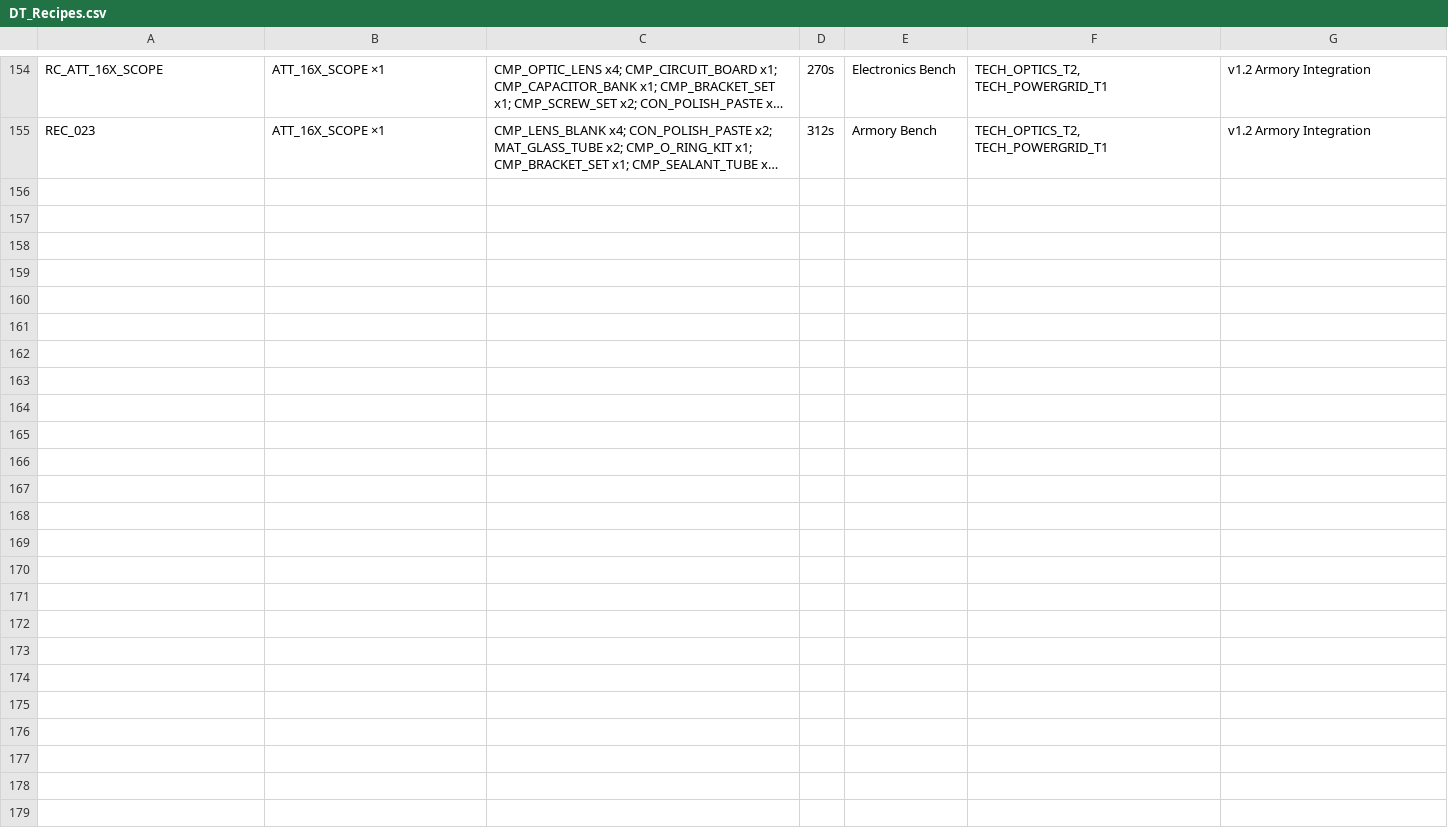
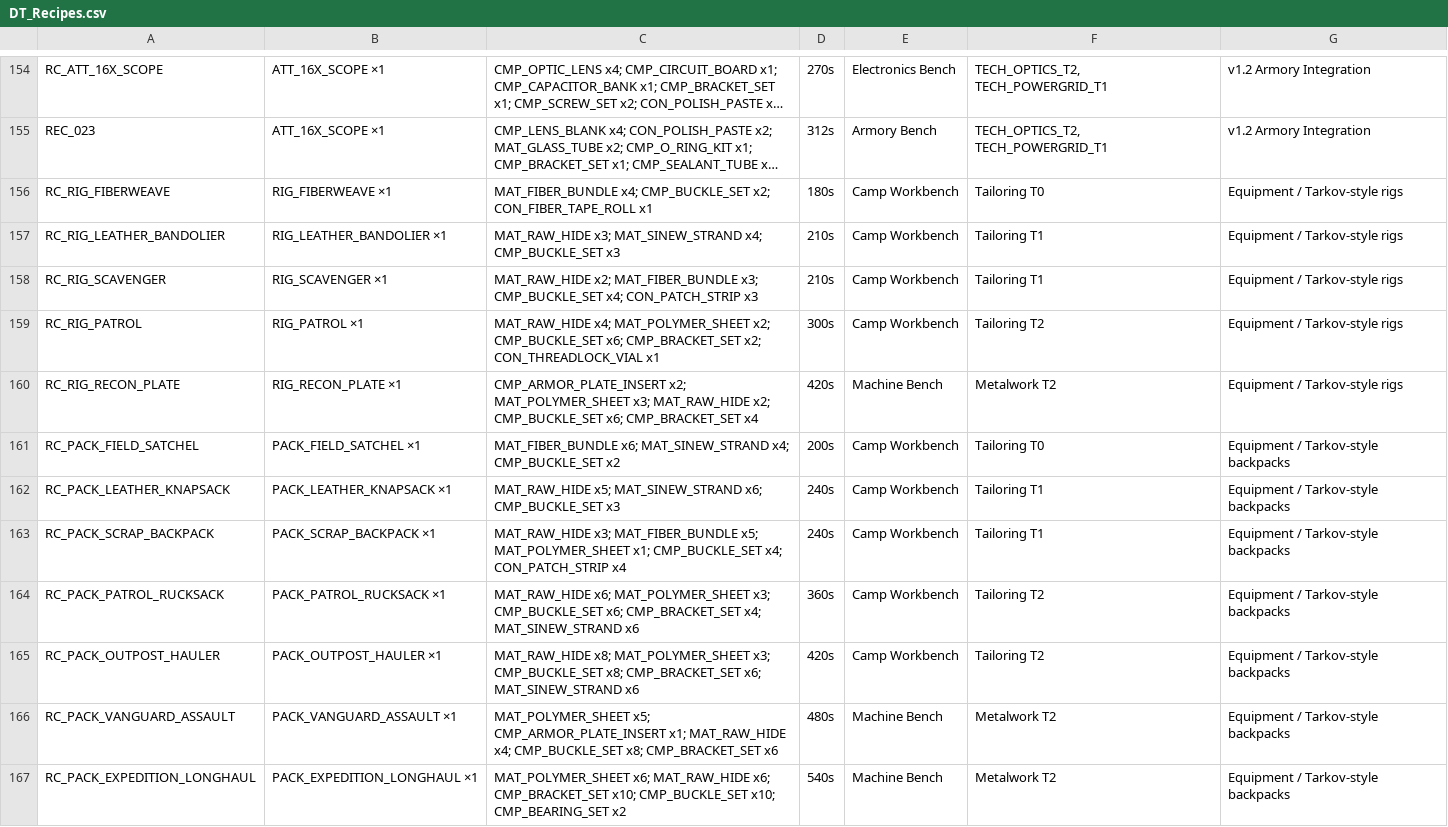
Before and after one commit to mmfoodchicks/Jim, a CSV file: QuietRiftEnigma/Content/QuietRift/Data/DT_Recipes.csv, drawn as a sheet; only a part is shown, gaps mark what is left out; long unchanged cells end in …; the diff names each change by its address in the sheet, - before the commit and + after, or states it on an @@ line.

```diff
--- a/QuietRiftEnigma/Content/QuietRift/Data/DT_Recipes.csv
+++ b/QuietRiftEnigma/Content/QuietRift/Data/DT_Recipes.csv
+row 156: RC_RIG_FIBERWEAVE | RIG_FIBERWEAVE ×1 | MAT_FIBER_BUNDLE x4; CMP_BUCKLE_SET x2; CON_FIBER_TAPE_ROLL x1 | 180s | Camp Workbench | Tailoring T0 | Equipment / Tarkov-style rigs
+row 157: RC_RIG_LEATHER_BANDOLIER | RIG_LEATHER_BANDOLIER ×1 | MAT_RAW_HIDE x3; MAT_SINEW_STRAND x4; CMP_BUCKLE_SET x3 | 210s | Camp Workbench | Tailoring T1 | Equipment / Tarkov-style rigs
+row 158: RC_RIG_SCAVENGER | RIG_SCAVENGER ×1 | MAT_RAW_HIDE x2; MAT_FIBER_BUNDLE x3; CMP_BUCKLE_SET x4; CON_PATCH_STRIP x3 | 210s | Camp Workbench | Tailoring T1 | Equipment / Tarkov-style rigs
+row 159: RC_RIG_PATROL | RIG_PATROL ×1 | MAT_RAW_HIDE x4; MAT_POLYMER_SHEET x2; CMP_BUCKLE_SET x6; CMP_BRACKET_SET x2; CON_THREADLOCK_VIAL x1 | 300s | Camp Workbench | Tailoring T2 | Equipment / Tarkov-style rigs
+row 160: RC_RIG_RECON_PLATE | RIG_RECON_PLATE ×1 | CMP_ARMOR_PLATE_INSERT x2; MAT_POLYMER_SHEET x3; MAT_RAW_HIDE x2; CMP_BUCKLE_SET x6; CMP_BRACKET_SET x4 | 420s | Machine Bench | Metalwork T2 | Equipment / Tarkov-style rigs
+row 161: RC_PACK_FIELD_SATCHEL | PACK_FIELD_SATCHEL ×1 | MAT_FIBER_BUNDLE x6; MAT_SINEW_STRAND x4; CMP_BUCKLE_SET x2 | 200s | Camp Workbench | Tailoring T0 | Equipment / Tarkov-style backpacks
+row 162: RC_PACK_LEATHER_KNAPSACK | PACK_LEATHER_KNAPSACK ×1 | MAT_RAW_HIDE x5; MAT_SINEW_STRAND x6; CMP_BUCKLE_SET x3 | 240s | Camp Workbench | Tailoring T1 | Equipment / Tarkov-style backpacks
+row 163: RC_PACK_SCRAP_BACKPACK | PACK_SCRAP_BACKPACK ×1 | MAT_RAW_HIDE x3; MAT_FIBER_BUNDLE x5; MAT_POLYMER_SHEET x1; CMP_BUCKLE_SET x4; CON_PATCH_STRIP x4 | 240s | Camp Workbench | Tailoring T1 | Equipment / Tarkov-style backpacks
+row 164: RC_PACK_PATROL_RUCKSACK | PACK_PATROL_RUCKSACK ×1 | MAT_RAW_HIDE x6; MAT_POLYMER_SHEET x3; CMP_BUCKLE_SET x6; CMP_BRACKET_SET x4; MAT_SINEW_STRAND x6 | 360s | Camp Workbench | Tailoring T2 | Equipment / Tarkov-style backpacks
+row 165: RC_PACK_OUTPOST_HAULER | PACK_OUTPOST_HAULER ×1 | MAT_RAW_HIDE x8; MAT_POLYMER_SHEET x3; CMP_BUCKLE_SET x8; CMP_BRACKET_SET x6; MAT_SINEW_STRAND x6 | 420s | Camp Workbench | Tailoring T2 | Equipment / Tarkov-style backpacks
+row 166: RC_PACK_VANGUARD_ASSAULT | PACK_VANGUARD_ASSAULT ×1 | MAT_POLYMER_SHEET x5; CMP_ARMOR_PLATE_INSERT x1; MAT_RAW_HIDE x4; CMP_BUCKLE_SET x8; CMP_BRACKET_SET x6 | 480s | Machine Bench | Metalwork T2 | Equipment / Tarkov-style backpacks
+row 167: RC_PACK_EXPEDITION_LONGHAUL | PACK_EXPEDITION_LONGHAUL ×1 | MAT_POLYMER_SHEET x6; MAT_RAW_HIDE x6; CMP_BRACKET_SET x10; CMP_BUCKLE_SET x10; CMP_BEARING_SET x2 | 540s | Machine Bench | Metalwork T2 | Equipment / Tarkov-style backpacks
```
Also changed, not shown: QuietRiftEnigma/Content/QuietRift/Data/DT_Items_Master.csv, 6 other files.
